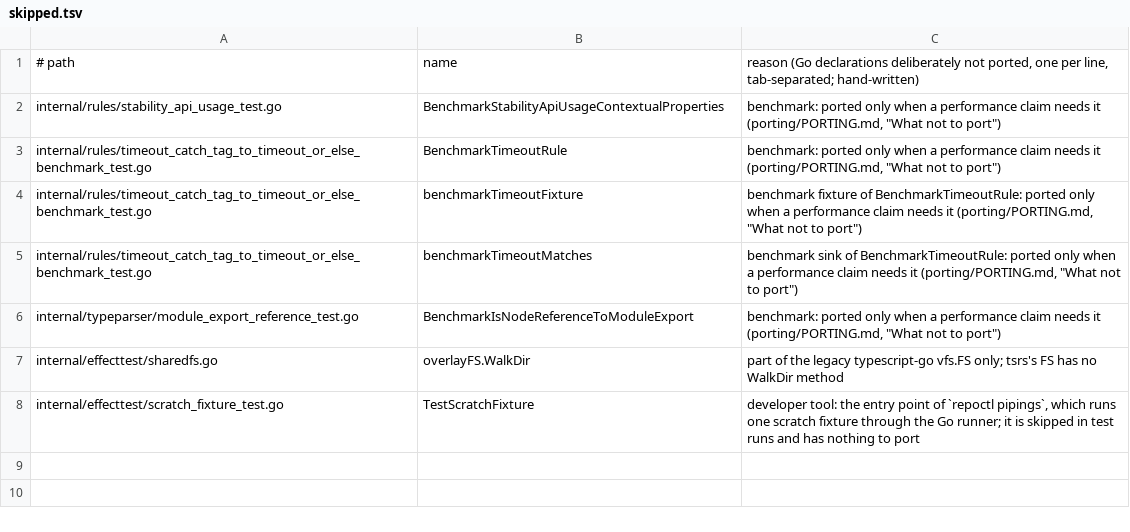
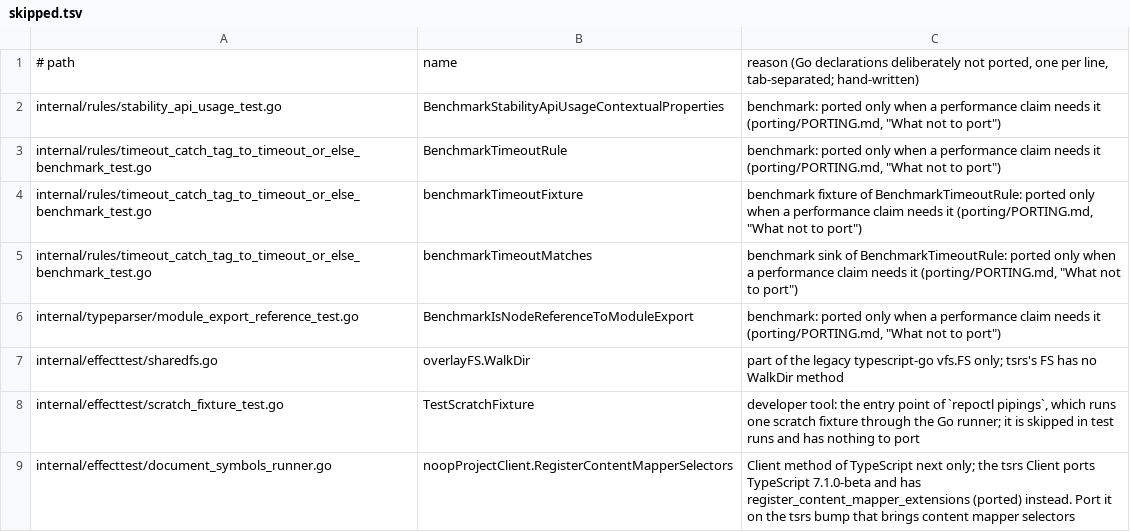
Before and after one commit to Effect-TS/tsgo, a TSV file: porting/skipped.tsv, drawn as a sheet; the diff names each change by its address in the sheet, - before the commit and + after, or states it on an @@ line.

```diff
--- a/porting/skipped.tsv
+++ b/porting/skipped.tsv
+row 9: internal/effecttest/document_symbols_runner.go | noopProjectClient.RegisterContentMapperSelectors | Client method of TypeScript next only; the tsrs Client ports TypeScript 7.1.0-beta and has register_content_mapper_extensions (ported) instead. Port it on the tsrs bump that brings content mapper selectors
```
Also changed, not shown: 13 other files.
